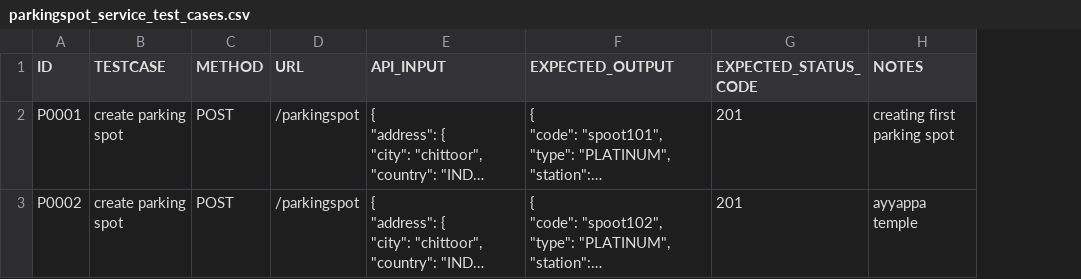
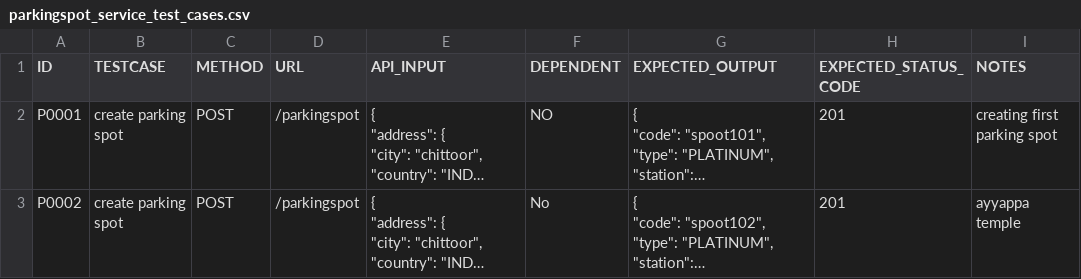
Before and after one commit to pruthvi247/pod-test-suite, a CSV file: pod_user_service_suite/data/parkingspot_service_test_cases.csv, drawn as a sheet; only a part is shown; long unchanged cells end in …; the diff covers the shown part only; the diff names each change by its address in the sheet, - before the commit and + after, or states it on an @@ line.

Commit message:
added logic for dependent testecases

```diff
--- a/pod_user_service_suite/data/parkingspot_service_test_cases.csv
+++ b/pod_user_service_suite/data/parkingspot_service_test_cases.csv
+column F (DEPENDENT), rows 2-3: NO | No
```
Also changed, not shown: 2 edited cells elsewhere in this file, 6 other files.
